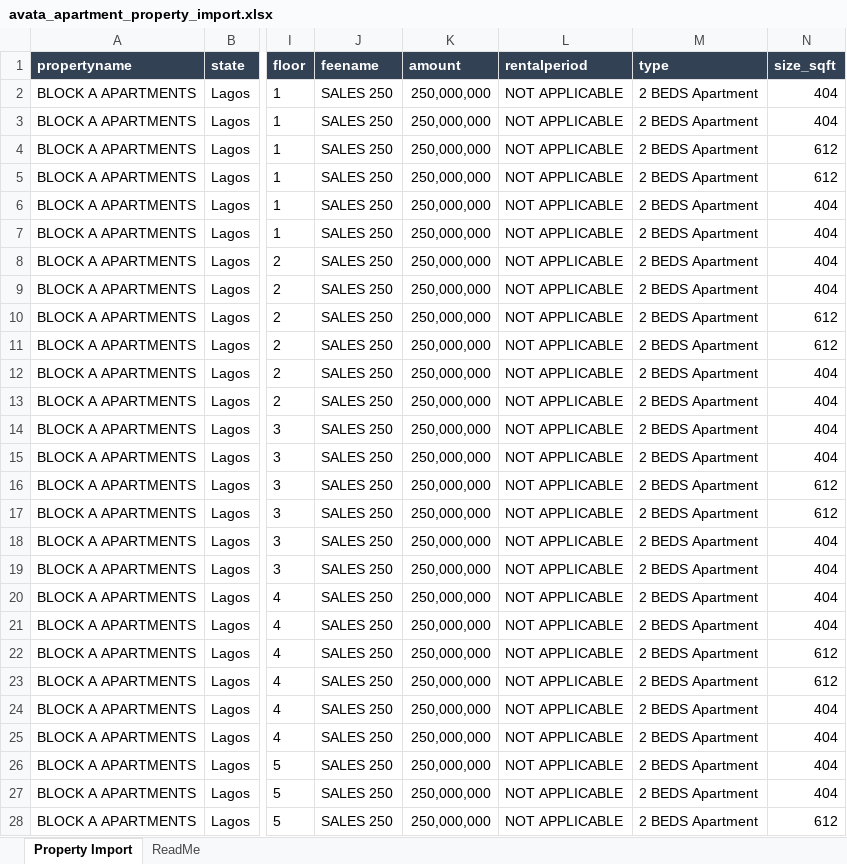
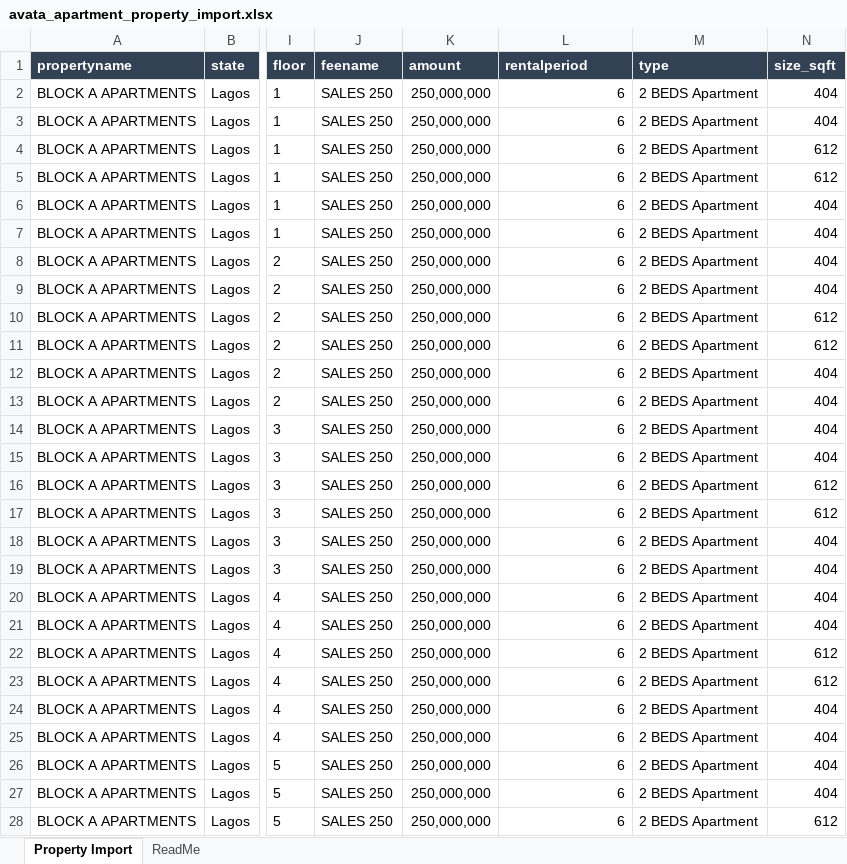
Before and after one commit to OrizmaPak/avatahomes, an Excel workbook: templates/avata_apartment_property_import.xlsx, sheet Property Import, drawn as a sheet; only a part is shown, gaps mark what is left out; values as stored, in another font and other column widths than the file's, no borders; table styles not drawn; the diff covers the shown part only; the diff names each change by its address in the sheet, - before the commit and + after, or states it on an @@ line.

Commit message:
Skip incomplete property import unit rows

```diff
--- a/templates/avata_apartment_property_import.xlsx (sheet Property Import)
+++ b/templates/avata_apartment_property_import.xlsx (sheet Property Import)
-L2:L28 (rentalperiod): NOT APPLICABLE
+L2:L28 (rentalperiod): 6
```
Also changed, not shown: 51 edited cells elsewhere in this sheet, sheet ReadMe, 2 other files.
